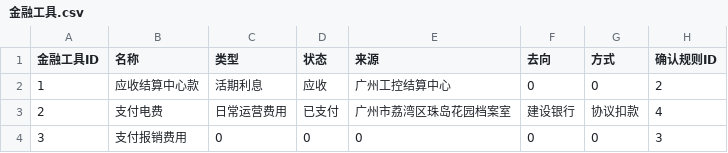
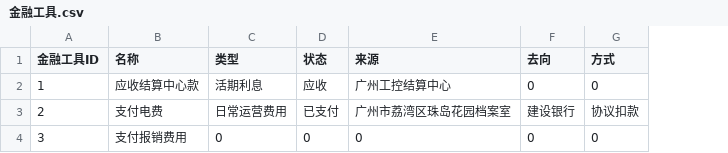
Before and after one commit to zhangrunhe/company, a CSV file: 金融工具.csv, drawn as a sheet; the diff names each change by its address in the sheet, - before the commit and + after, or states it on an @@ line.

Commit message:
Update 金融工具.csv

```diff
--- a/金融工具.csv
+++ b/金融工具.csv
-column H (确认规则ID), rows 2-4: 2 | 4 | 3
```
